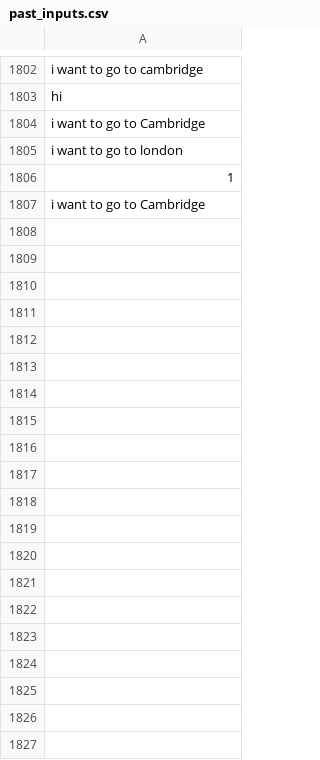
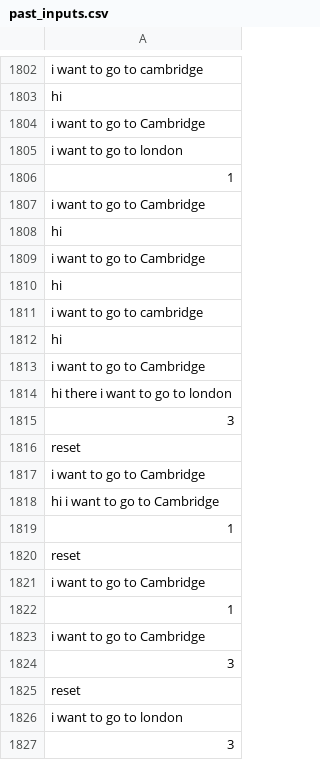
Before and after one commit to RyanLw007/AI-project, a CSV file: AICW2/mychatbots/ticketfinder/data/past_inputs.csv, drawn as a sheet; only a part is shown, gaps mark what is left out; the diff covers the shown part only; the diff names each change by its address in the sheet, - before the commit and + after, or states it on an @@ line.

```diff
--- a/AICW2/mychatbots/ticketfinder/data/past_inputs.csv
+++ b/AICW2/mychatbots/ticketfinder/data/past_inputs.csv
+row 1808: hi
+row 1809: i want to go to Cambridge
+row 1810: hi
+row 1811: i want to go to cambridge
+row 1812: hi
+row 1813: i want to go to Cambridge
+row 1814: hi there i want to go to london
+row 1815: 3
+row 1816: reset
+row 1817: i want to go to Cambridge
+row 1818: hi i want to go to Cambridge
+row 1819: 1
+row 1820: reset
+row 1821: i want to go to Cambridge
+row 1822: 1
+row 1823: i want to go to Cambridge
+row 1824: 3
+row 1825: reset
+row 1826: i want to go to london
+row 1827: 3
```
Also changed, not shown: 36 added rows elsewhere in this file, 2 other files.
